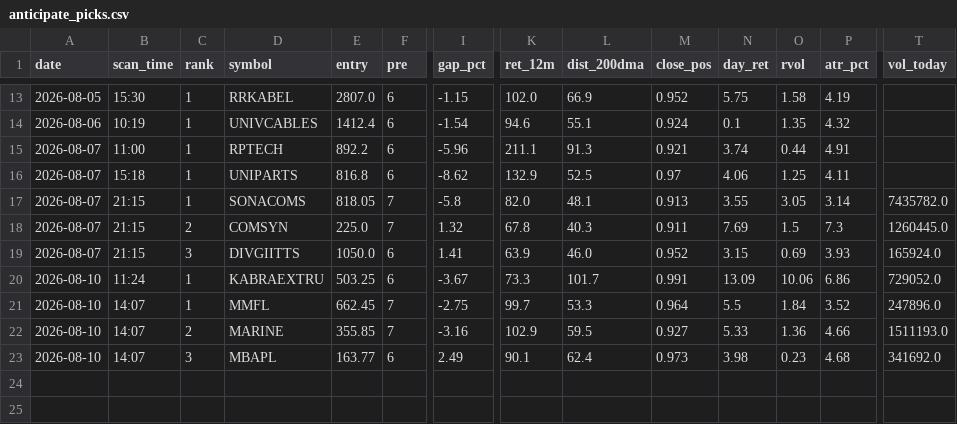
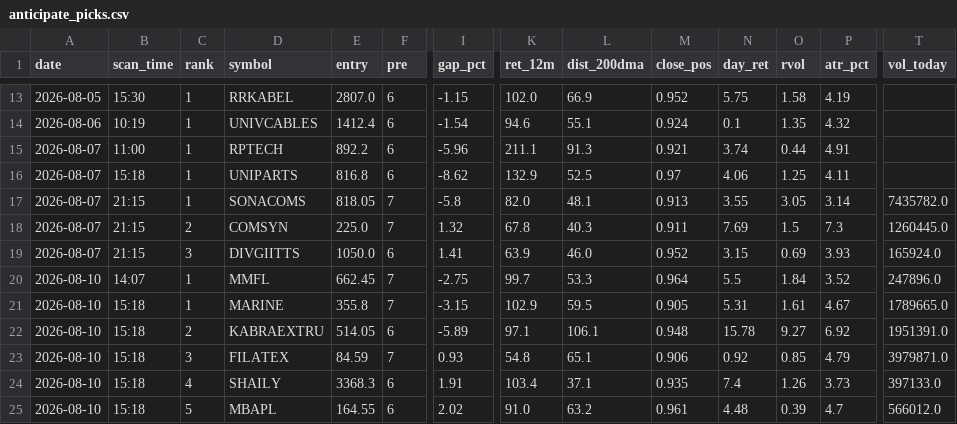
Before and after one commit to atikhalde/weekly, a CSV file: anticipate_picks.csv, drawn as a sheet; only a part is shown, gaps mark what is left out; removed rows and columns are numbered as before the commit, all else as after; rows hold the shown columns only; the diff names each change by its address in the sheet, - before the commit and + after, or states it on an @@ line.

```diff
--- a/anticipate_picks.csv
+++ b/anticipate_picks.csv
-row 20: 2026-08-10 | 11:24 | 1 | KABRAEXTRU | 503.25 | 6 | -3.67 | 73.3 | 101.7 | 0.991 | 13.09 | 10.06 | 6.86 | 729052.0
-B21 (scan_time): 14:07
+B21 (scan_time): 15:18
-C21 (rank): 2
+C21 (rank): 1
-E21 (entry): 355.85
+E21 (entry): 355.8
-I21 (gap_pct): -3.16
+I21 (gap_pct): -3.15
-M21 (close_pos): 0.927
+M21 (close_pos): 0.905
-N21 (day_ret): 5.33
+N21 (day_ret): 5.31
-O21 (rvol): 1.36
+O21 (rvol): 1.61
-P21 (atr_pct): 4.66
+P21 (atr_pct): 4.67
-T21 (vol_today): 1511193.0
+T21 (vol_today): 1789665.0
+row 22: 2026-08-10 | 15:18 | 2 | KABRAEXTRU | 514.05 | 6 | -5.89 | 97.1 | 106.1 | 0.948 | 15.78 | 9.27 | 6.92 | 1951391.0
+row 23: 2026-08-10 | 15:18 | 3 | FILATEX | 84.59 | 7 | 0.93 | 54.8 | 65.1 | 0.906 | 0.92 | 0.85 | 4.79 | 3979871.0
+row 24: 2026-08-10 | 15:18 | 4 | SHAILY | 3368.3 | 6 | 1.91 | 103.4 | 37.1 | 0.935 | 7.4 | 1.26 | 3.73 | 397133.0
-B25 (scan_time): 14:07
+B25 (scan_time): 15:18
-C25 (rank): 3
+C25 (rank): 5
-E25 (entry): 163.77
+E25 (entry): 164.55
-I25 (gap_pct): 2.49
+I25 (gap_pct): 2.02
-K25 (ret_12m): 90.1
+K25 (ret_12m): 91.0
-L25 (dist_200dma): 62.4
+L25 (dist_200dma): 63.2
-M25 (close_pos): 0.973
+M25 (close_pos): 0.961
-N25 (day_ret): 3.98
+N25 (day_ret): 4.48
-O25 (rvol): 0.23
+O25 (rvol): 0.39
-P25 (atr_pct): 4.68
+P25 (atr_pct): 4.7
-T25 (vol_today): 341692.0
+T25 (vol_today): 566012.0
```
Also changed, not shown: btst_picks.csv.
